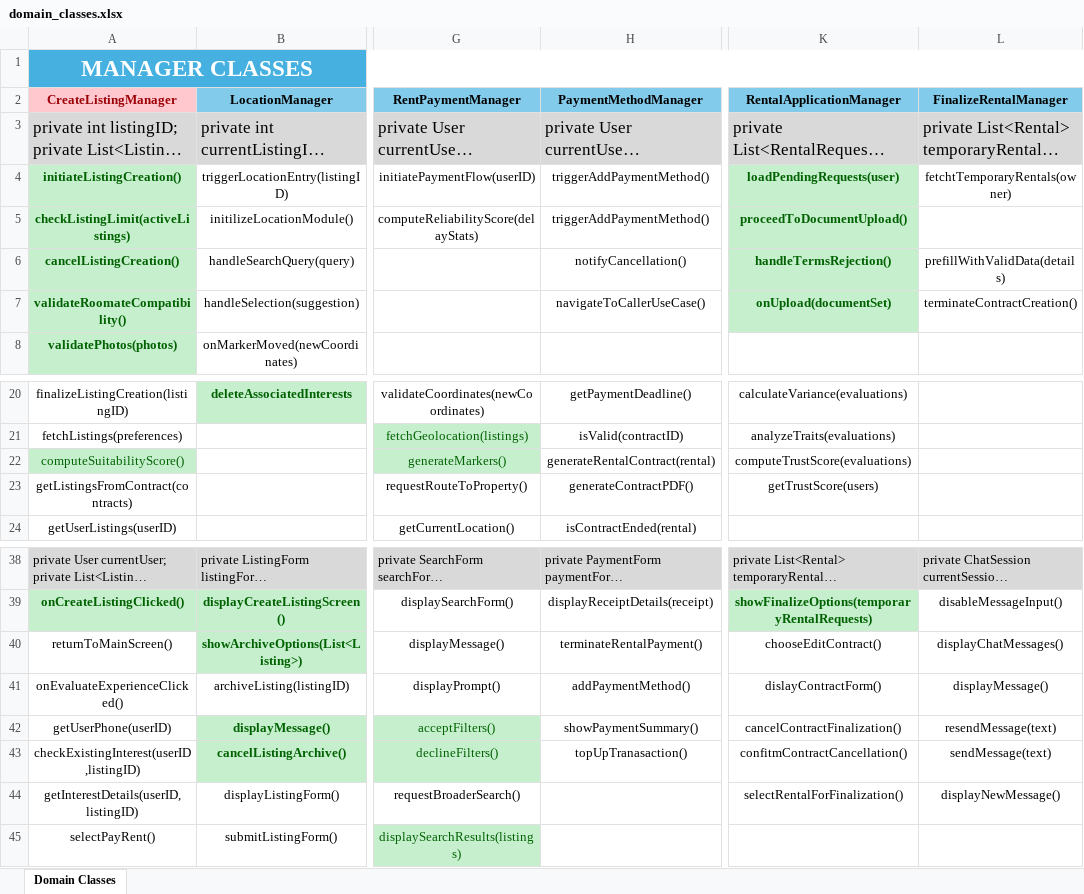
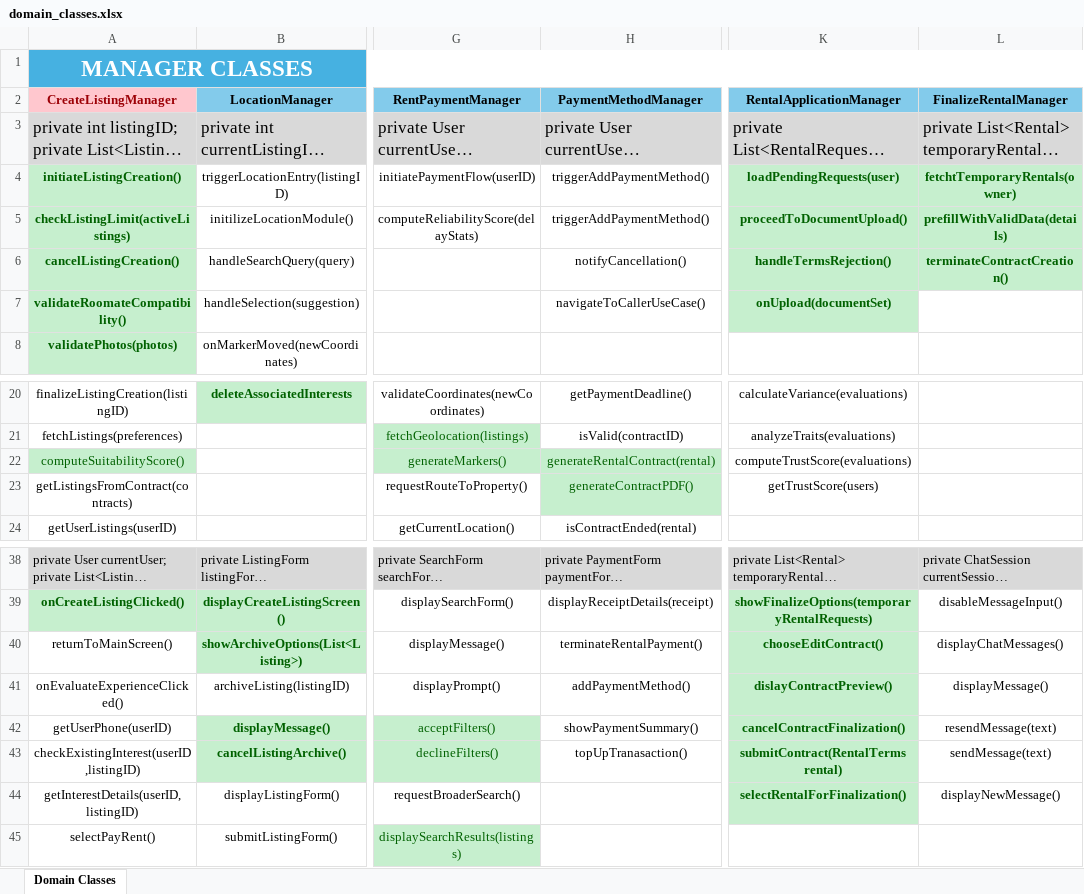
Before and after one commit to evelinastavropoulou/HomeLink, an Excel workbook: Παραδοτέο 4/domain_classes.xlsx, sheet Domain Classes, drawn as a sheet; only a part is shown, gaps mark what is left out; long unchanged cells end in …; values as stored, in another font and other column widths than the file's, no borders; the diff names each change by its address in the sheet, - before the commit and + after, or states it on an @@ line.

```diff
--- a/Παραδοτέο 4/domain_classes.xlsx (sheet Domain Classes)
+++ b/Παραδοτέο 4/domain_classes.xlsx (sheet Domain Classes)
-L4:L6 fill: none
+L4:L6 fill: #C6EFCE
@@ L4 bold: off → on, text colour: black → #006100 @@
-L5 (FinalizeRentalManager): (empty)
+L5 (FinalizeRentalManager): prefillWithValidData(details)
-L6 (FinalizeRentalManager): prefillWithValidData(details)
+L6 (FinalizeRentalManager): terminateContractCreation()
@@ L6 bold: off → on, text colour: black → #006100 @@
-L7 (FinalizeRentalManager): terminateContractCreation()
+L7 (FinalizeRentalManager): (empty)
@@ H22:H23 fill: none → #C6EFCE, text colour: black → #006100 @@
@@ K40:K44 fill: none → #C6EFCE, bold: off → on, text colour: black → #006100 @@
-K41 (RentalApplicationManager): dislayContractForm()
+K41 (RentalApplicationManager): dislayContractPreview()
-K43 (RentalApplicationManager): confitmContractCancellation()
+K43 (RentalApplicationManager): submitContract(RentalTerms rental)
```
Also changed, not shown: 10 other files.
